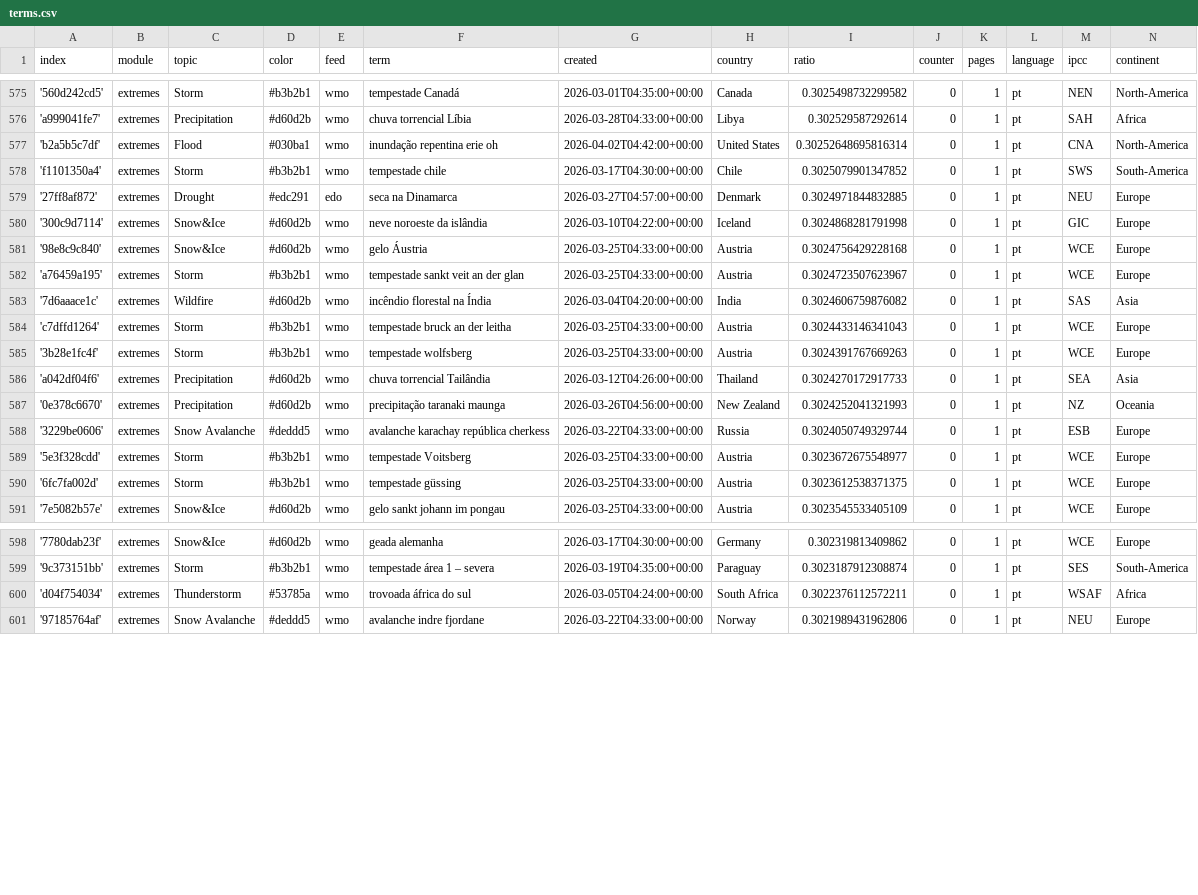
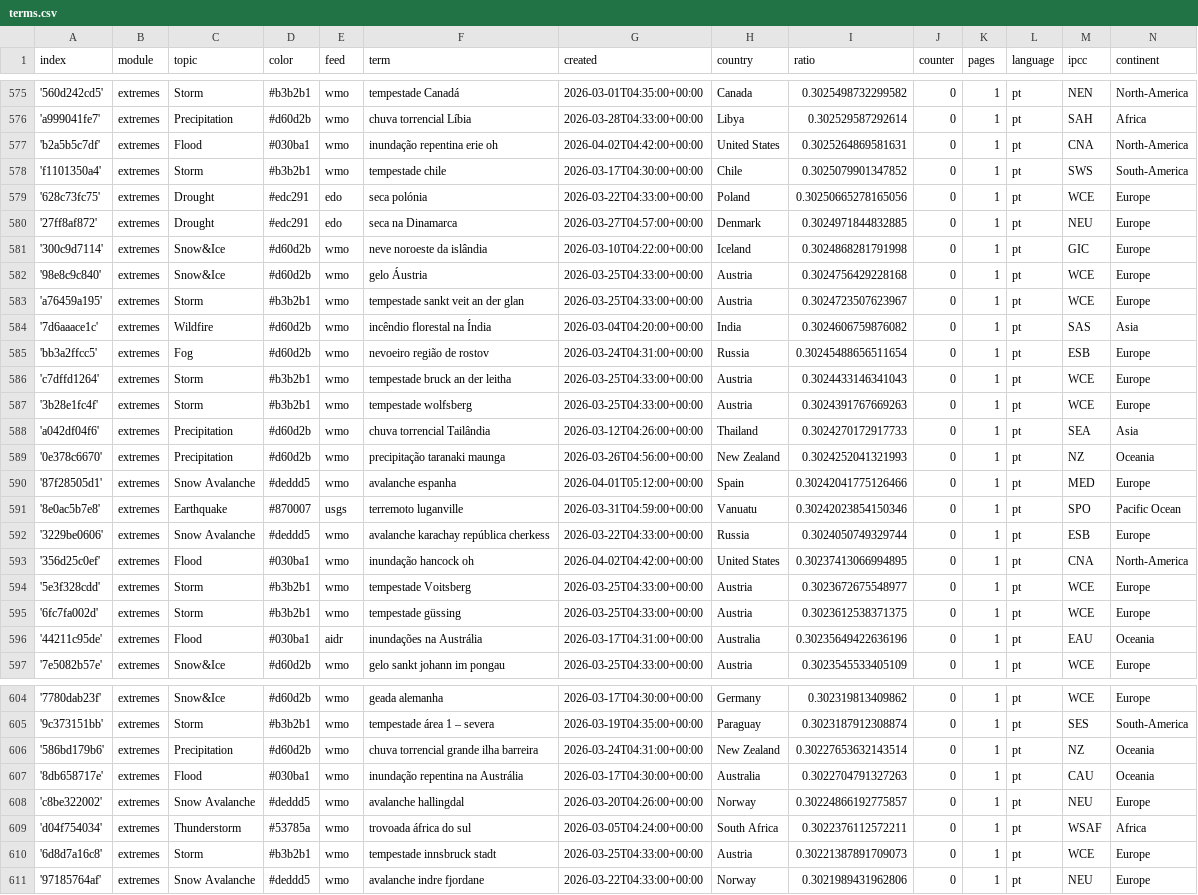
Before and after one commit to jens-news/portoExtremes, a CSV file: terms.csv, drawn as a sheet; only a part is shown, gaps mark what is left out; the diff covers the shown part only.

Commit message:
Commit from GitHub Actions (import:0.0)

```diff
--- a/terms.csv
+++ b/terms.csv
@@ -576,4 +576,5 @@ index,module,topic,color,feed,term,created,country,ratio,counter,pages,language,
 'a999041fe7',extremes,Precipitation,#d60d2b,wmo,chuva torrencial Líbia,2026-03-28T04:33:00+00:00,Libya,0.302529587292614,0,1,pt,SAH,Africa
-'b2a5b5c7df',extremes,Flood,#030ba1,wmo,inundação repentina erie oh,2026-04-02T04:42:00+00:00,United States,0.30252648695816314,0,1,pt,CNA,North-America
+'b2a5b5c7df',extremes,Flood,#030ba1,wmo,inundação repentina erie oh,2026-04-02T04:42:00+00:00,United States,0.3025264869581631,0,1,pt,CNA,North-America
 'f1101350a4',extremes,Storm,#b3b2b1,wmo,tempestade chile,2026-03-17T04:30:00+00:00,Chile,0.3025079901347852,0,1,pt,SWS,South-America
+'628c73fc75',extremes,Drought,#edc291,edo,seca polónia,2026-03-22T04:33:00+00:00,Poland,0.30250665278165056,0,1,pt,WCE,Europe
 '27ff8af872',extremes,Drought,#edc291,edo,seca na Dinamarca,2026-03-27T04:57:00+00:00,Denmark,0.3024971844832885,0,1,pt,NEU,Europe
@@ -583,2 +584,3 @@ index,module,topic,color,feed,term,created,country,ratio,counter,pages,language,
 '7d6aaace1c',extremes,Wildfire,#d60d2b,wmo,incêndio florestal na Índia,2026-03-04T04:20:00+00:00,India,0.3024606759876082,0,1,pt,SAS,Asia
+'bb3a2ffcc5',extremes,Fog,#d60d2b,wmo,nevoeiro região de rostov,2026-03-24T04:31:00+00:00,Russia,0.30245488656511654,0,1,pt,ESB,Europe
 'c7dffd1264',extremes,Storm,#b3b2b1,wmo,tempestade bruck an der leitha,2026-03-25T04:33:00+00:00,Austria,0.3024433146341043,0,1,pt,WCE,Europe
@@ -587,5 +589,9 @@ index,module,topic,color,feed,term,created,country,ratio,counter,pages,language,
 '0e378c6670',extremes,Precipitation,#d60d2b,wmo,precipitação taranaki maunga,2026-03-26T04:56:00+00:00,New Zealand,0.3024252041321993,0,1,pt,NZ,Oceania
+'87f28505d1',extremes,Snow Avalanche,#deddd5,wmo,avalanche espanha,2026-04-01T05:12:00+00:00,Spain,0.30242041775126466,0,1,pt,MED,Europe
+'8e0ac5b7e8',extremes,Earthquake,#870007,usgs,terremoto luganville,2026-03-31T04:59:00+00:00,Vanuatu,0.30242023854150346,0,1,pt,SPO,Pacific Ocean
 '3229be0606',extremes,Snow Avalanche,#deddd5,wmo,avalanche karachay república cherkess,2026-03-22T04:33:00+00:00,Russia,0.3024050749329744,0,1,pt,ESB,Europe
+'356d25c0ef',extremes,Flood,#030ba1,wmo,inundação hancock oh,2026-04-02T04:42:00+00:00,United States,0.30237413066994895,0,1,pt,CNA,North-America
 '5e3f328cdd',extremes,Storm,#b3b2b1,wmo,tempestade Voitsberg,2026-03-25T04:33:00+00:00,Austria,0.3023672675548977,0,1,pt,WCE,Europe
 '6fc7fa002d',extremes,Storm,#b3b2b1,wmo,tempestade güssing,2026-03-25T04:33:00+00:00,Austria,0.3023612538371375,0,1,pt,WCE,Europe
+'44211c95de',extremes,Flood,#030ba1,aidr,inundações na Austrália,2026-03-17T04:31:00+00:00,Australia,0.30235649422636196,0,1,pt,EAU,Oceania
 '7e5082b57e',extremes,Snow&Ice,#d60d2b,wmo,gelo sankt johann im pongau,2026-03-25T04:33:00+00:00,Austria,0.3023545533405109,0,1,pt,WCE,Europe
@@ -599,3 +605,7 @@ index,module,topic,color,feed,term,created,country,ratio,counter,pages,language,
 '9c373151bb',extremes,Storm,#b3b2b1,wmo,tempestade área 1 – severa,2026-03-19T04:35:00+00:00,Paraguay,0.3023187912308874,0,1,pt,SES,South-America
+'586bd179b6',extremes,Precipitation,#d60d2b,wmo,chuva torrencial grande ilha barreira,2026-03-24T04:31:00+00:00,New Zealand,0.30227653632143514,0,1,pt,NZ,Oceania
+'8db658717e',extremes,Flood,#030ba1,wmo,inundação repentina na Austrália,2026-03-17T04:30:00+00:00,Australia,0.3022704791327263,0,1,pt,CAU,Oceania
+'c8be322002',extremes,Snow Avalanche,#deddd5,wmo,avalanche hallingdal,2026-03-20T04:26:00+00:00,Norway,0.30224866192775857,0,1,pt,NEU,Europe
 'd04f754034',extremes,Thunderstorm,#53785a,wmo,trovoada áfrica do sul,2026-03-05T04:24:00+00:00,South Africa,0.3022376112572211,0,1,pt,WSAF,Africa
+'6d8d7a16c8',extremes,Storm,#b3b2b1,wmo,tempestade innsbruck stadt,2026-03-25T04:33:00+00:00,Austria,0.30221387891709073,0,1,pt,WCE,Europe
 '97185764af',extremes,Snow Avalanche,#deddd5,wmo,avalanche indre fjordane,2026-03-22T04:33:00+00:00,Norway,0.3021989431962806,0,1,pt,NEU,Europe
```
Also changed, not shown: 3 edited cells elsewhere in this file.
